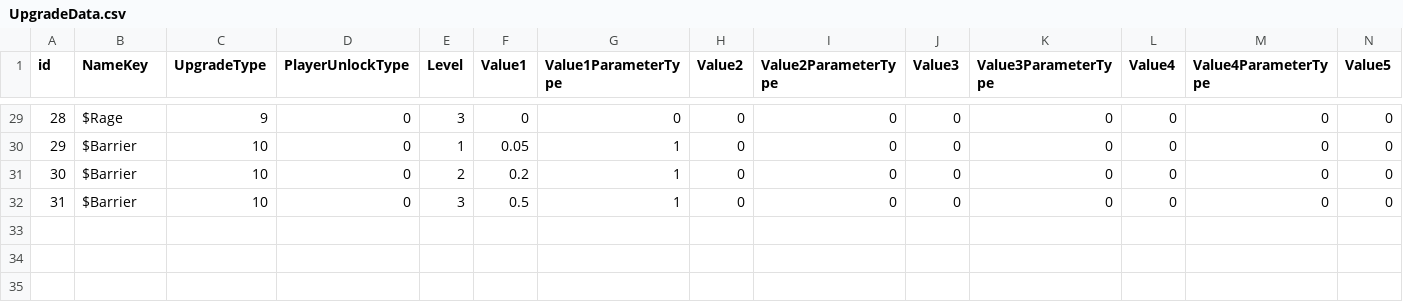
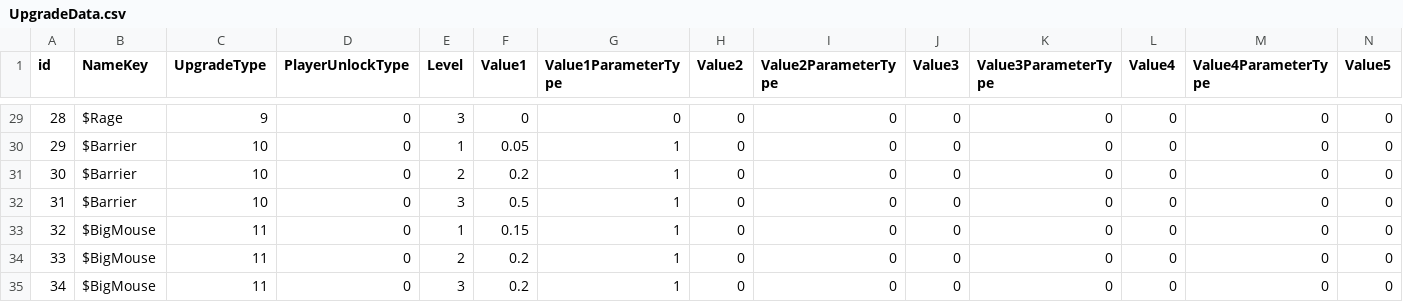
Before and after one commit to ShadowmUnderbar/Proj_Recon, a CSV file: Assets/App/MasterData/Origin/UpgradeData.csv, drawn as a sheet; only a part is shown, gaps mark what is left out; rows hold the shown columns only; the diff names each change by its address in the sheet, - before the commit and + after, or states it on an @@ line.

```diff
--- a/Assets/App/MasterData/Origin/UpgradeData.csv
+++ b/Assets/App/MasterData/Origin/UpgradeData.csv
+row 33: 32 | $BigMouse | 11 | 0 | 1 | 0.15 | 1 | 0 | 0 | 0 | 0 | 0 | 0 | 0
+row 34: 33 | $BigMouse | 11 | 0 | 2 | 0.2 | 1 | 0 | 0 | 0 | 0 | 0 | 0 | 0
+row 35: 34 | $BigMouse | 11 | 0 | 3 | 0.2 | 1 | 0 | 0 | 0 | 0 | 0 | 0 | 0
```
Also changed, not shown: 11 other files.
